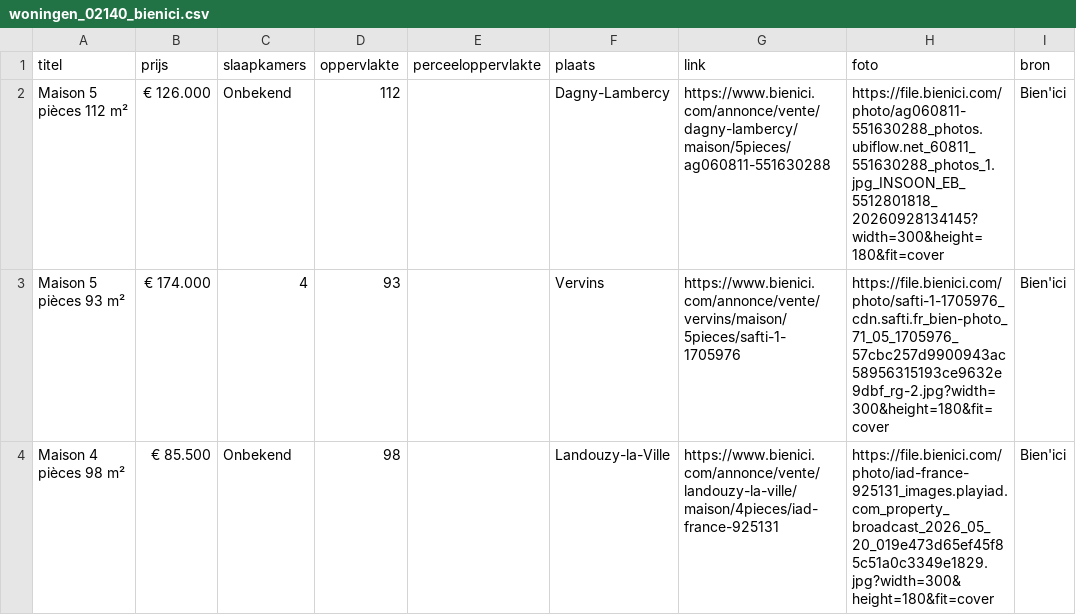
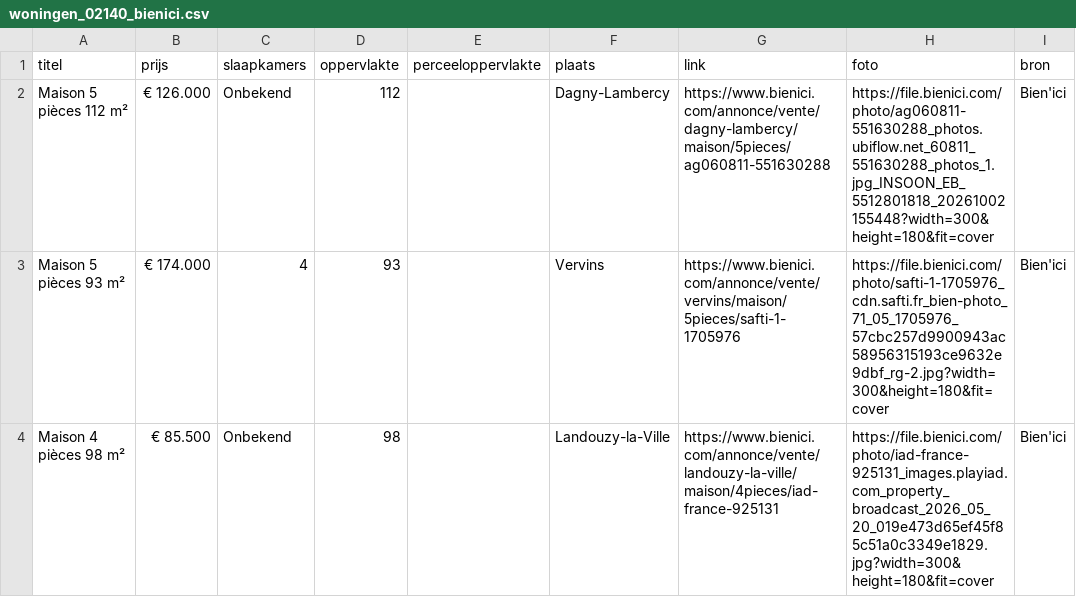
Before and after one commit to janvijverberg918/Huizenzoeker-Frankrijk, a CSV file: woningen_02140_bienici.csv, drawn as a sheet; only a part is shown.

```diff
--- a/woningen_02140_bienici.csv
+++ b/woningen_02140_bienici.csv
@@ -1,3 +1,3 @@
 titel,prijs,slaapkamers,oppervlakte,perceeloppervlakte,plaats,link,foto,bron
-Maison 5 pièces 112 m²,€ 126.000,Onbekend,112,,Dagny-Lambercy,https://www.bienici.com/annonce/vente/dagny-lambercy/maison/5pieces/ag060811-551630288,https://file.bienici.com/photo/ag060811-551630288_photos.ubiflow.net_60811_551630288_photos_1.jpg_INSOON_EB_5512801818_20260928134145?width=300&height=180&fit=cover,Bien'ici
+Maison 5 pièces 112 m²,€ 126.000,Onbekend,112,,Dagny-Lambercy,https://www.bienici.com/annonce/vente/dagny-lambercy/maison/5pieces/ag060811-551630288,https://file.bienici.com/photo/ag060811-551630288_photos.ubiflow.net_60811_551630288_photos_1.jpg_INSOON_EB_5512801818_20261002155448?width=300&height=180&fit=cover,Bien'ici
 Maison 5 pièces 93 m²,€ 174.000,4,93,,Vervins,https://www.bienici.com/annonce/vente/vervins/maison/5pieces/safti-1-1705976,https://file.bienici.com/photo/safti-1-1705976_cdn.safti.fr_bien-photo_71_05_1705976_57cbc257d9900943ac58956315193ce9632e9dbf_rg-2.jpg?width=300&height=180&fit=cover,Bien'ici
```
Also changed, not shown: woningen_02120_bienici.csv, woningen_02260_bienici.csv, 5 other files.
